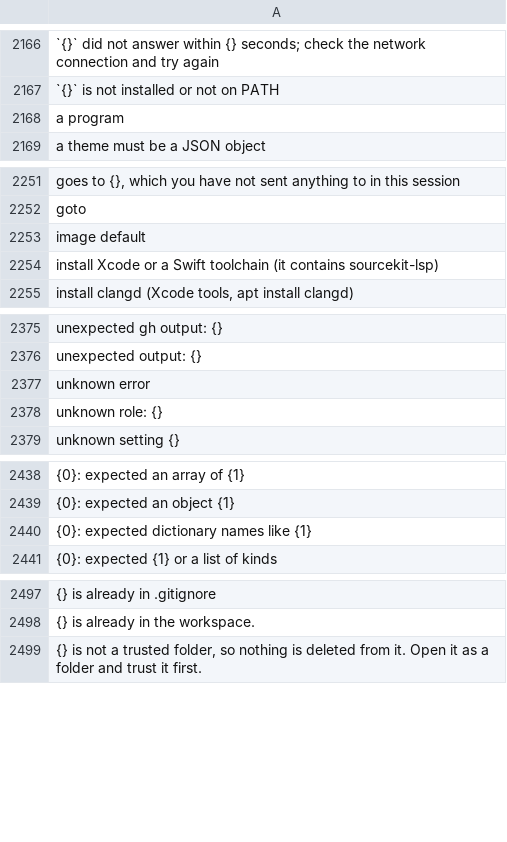
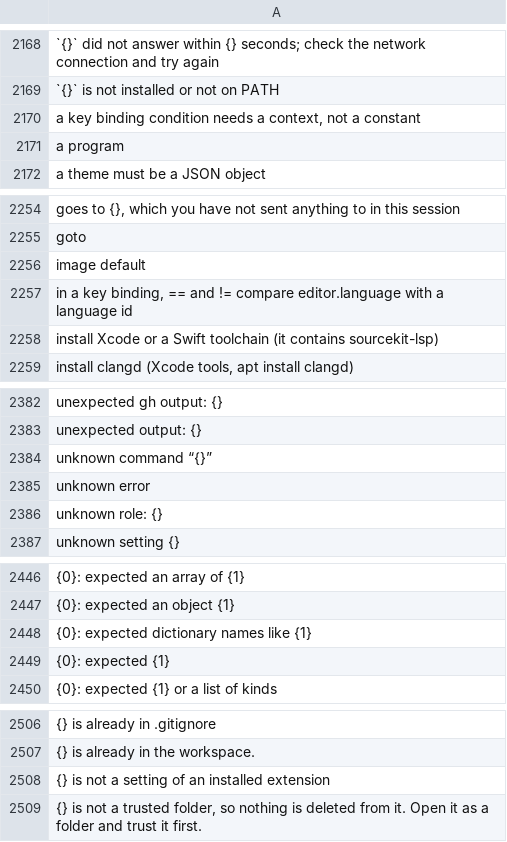
Before and after one commit to doancan/codeyard, a TSV file: crates/app/locales/template.tsv, drawn as a sheet; only a part is shown, gaps mark what is left out; the diff covers the shown part only; the diff names each change by its address in the sheet, - before the commit and + after, or states it on an @@ line.

```diff
--- a/crates/app/locales/template.tsv
+++ b/crates/app/locales/template.tsv
+row 2170: a key binding condition needs a context, not a constant
+row 2257: in a key binding, == and != compare editor.language with a language id
+row 2384: unknown command “{}”
+row 2449: {0}: expected {1}
+row 2508: {} is not a setting of an installed extension
```
Also changed, not shown: 10 added rows elsewhere in this file, crates/app/locales/tr.tsv, 28 other files.
